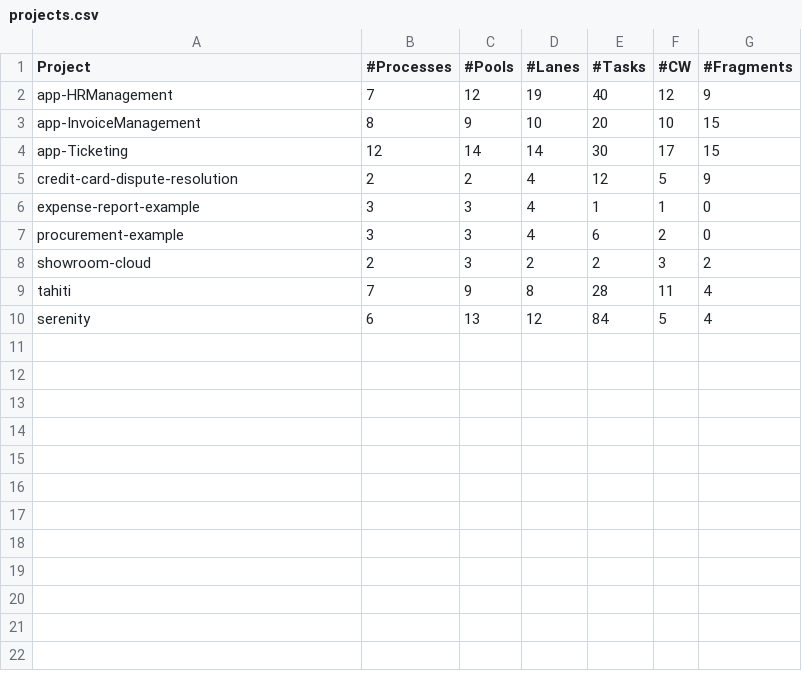
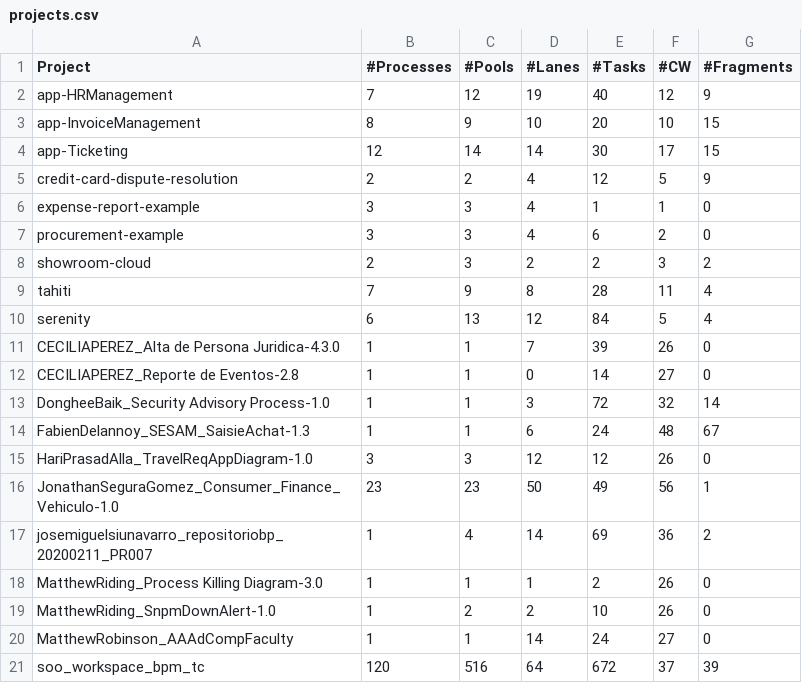
Before and after one commit to jbaudot85/bonita-project-artifact-analyzer, a CSV file: artifact-counter/projects.csv, drawn as a sheet; the diff names each change by its address in the sheet, - before the commit and + after, or states it on an @@ line.

Commit message:
Main App: Add further from-the-field projects coming from Studio Workspace

```diff
--- a/artifact-counter/projects.csv
+++ b/artifact-counter/projects.csv
+row 11: CECILIAPEREZ_Alta de Persona Juridica-4.3.0 | 1 | 1 | 7 | 39 | 26 | 0
+row 12: CECILIAPEREZ_Reporte de Eventos-2.8 | 1 | 1 | 0 | 14 | 27 | 0
+row 13: DongheeBaik_Security Advisory Process-1.0 | 1 | 1 | 3 | 72 | 32 | 14
+row 14: FabienDelannoy_SESAM_SaisieAchat-1.3 | 1 | 1 | 6 | 24 | 48 | 67
+row 15: HariPrasadAlla_TravelReqAppDiagram-1.0 | 3 | 3 | 12 | 12 | 26 | 0
+row 16: JonathanSeguraGomez_Consumer_Finance_Vehiculo-1.0 | 23 | 23 | 50 | 49 | 56 | 1
+row 17: josemiguelsiunavarro_repositoriobp_20200211_PR007 | 1 | 4 | 14 | 69 | 36 | 2
+row 18: MatthewRiding_Process Killing Diagram-3.0 | 1 | 1 | 1 | 2 | 26 | 0
+row 19: MatthewRiding_SnpmDownAlert-1.0 | 1 | 2 | 2 | 10 | 26 | 0
+row 20: MatthewRobinson_AAAdCompFaculty | 1 | 1 | 14 | 24 | 27 | 0
+row 21: soo_workspace_bpm_tc | 120 | 516 | 64 | 672 | 37 | 39
```
Also changed, not shown: artifact-counter/widgets.csv, 4 other files.
